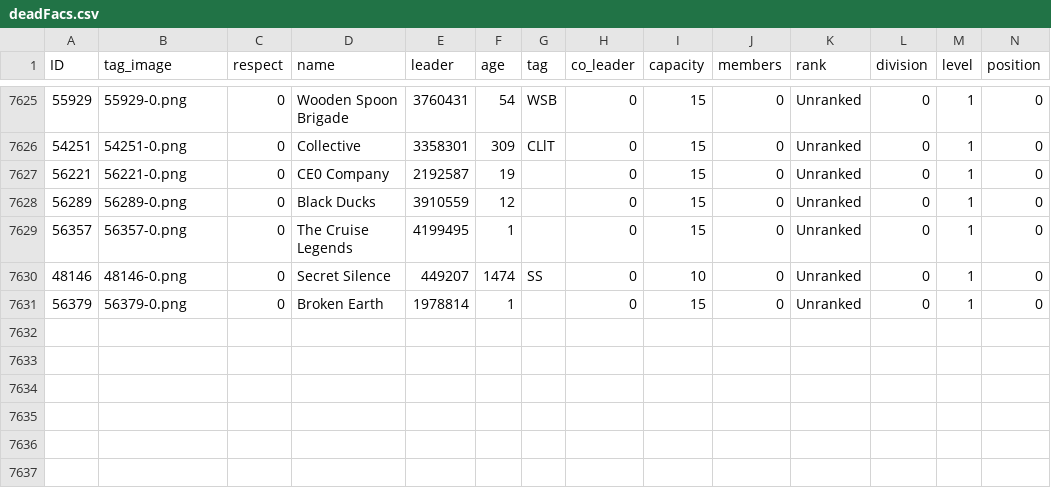
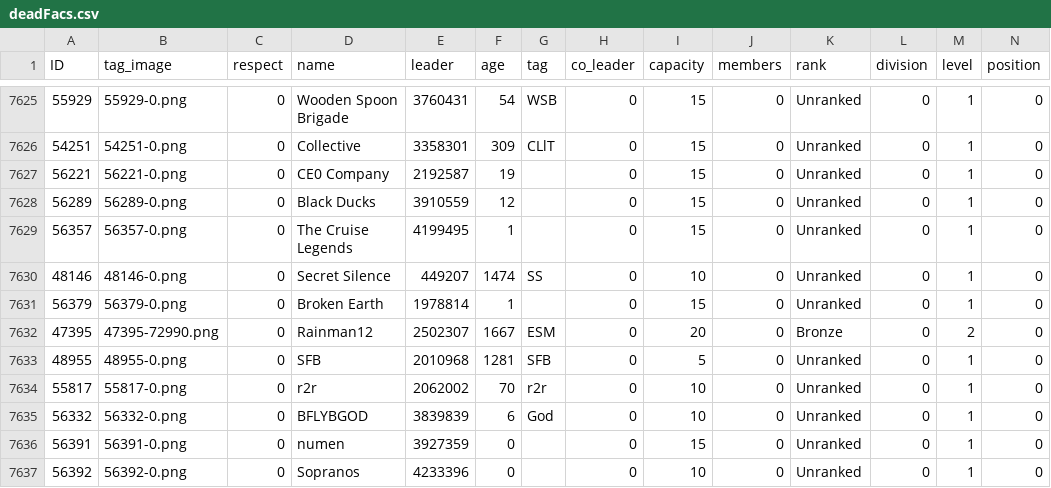
Before and after one commit to algisk/algisk.github.io, a CSV file: deadFacs.csv, drawn as a sheet; only a part is shown, gaps mark what is left out; rows hold the shown columns only; the diff names each change by its address in the sheet, - before the commit and + after, or states it on an @@ line.

```diff
--- a/deadFacs.csv
+++ b/deadFacs.csv
+row 7632: 47395 | 47395-72990.png | 0 | Rainman12 | 2502307 | 1667 | ESM | 0 | 20 | 0 | Bronze | 0 | 2 | 0
+row 7633: 48955 | 48955-0.png | 0 | SFB | 2010968 | 1281 | SFB | 0 | 5 | 0 | Unranked | 0 | 1 | 0
+row 7634: 55817 | 55817-0.png | 0 | r2r | 2062002 | 70 | r2r | 0 | 10 | 0 | Unranked | 0 | 1 | 0
+row 7635: 56332 | 56332-0.png | 0 | BFLYBGOD | 3839839 | 6 | God | 0 | 10 | 0 | Unranked | 0 | 1 | 0
+row 7636: 56391 | 56391-0.png | 0 | numen | 3927359 | 0 |  | 0 | 15 | 0 | Unranked | 0 | 1 | 0
+row 7637: 56392 | 56392-0.png | 0 | Sopranos | 4233396 | 0 |  | 0 | 10 | 0 | Unranked | 0 | 1 | 0
```
Also changed, not shown: 3 other files.
